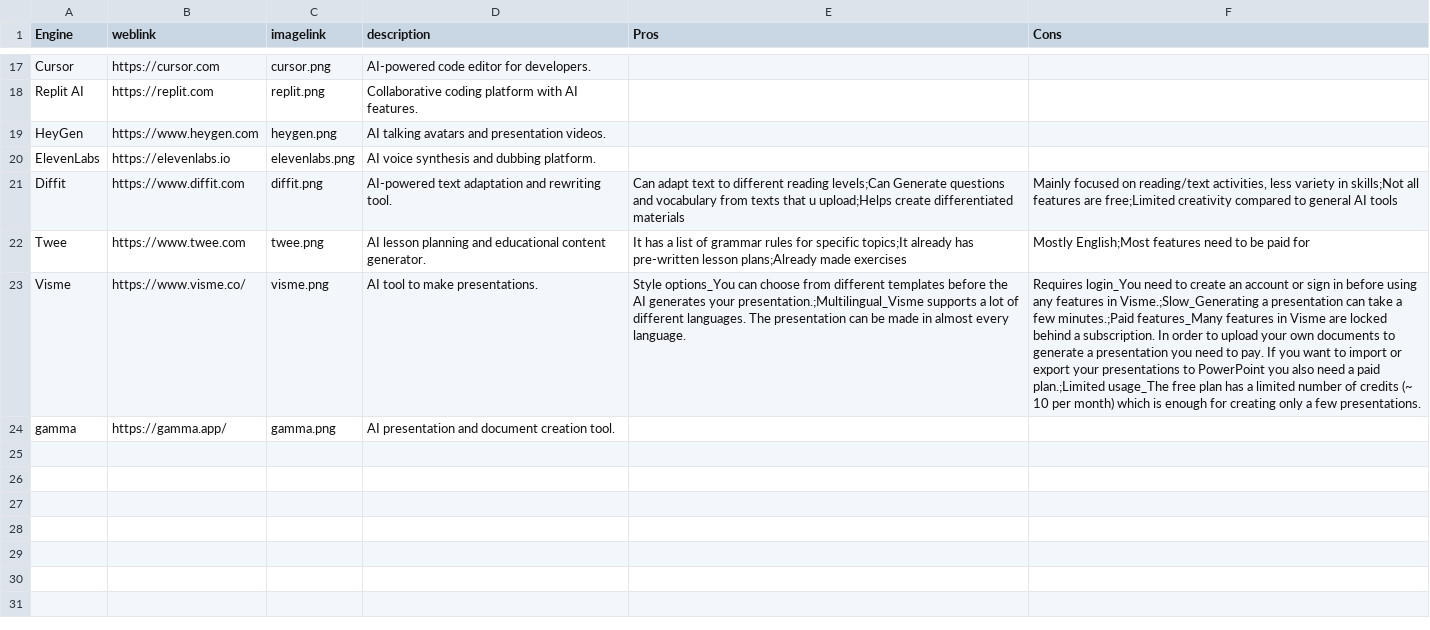
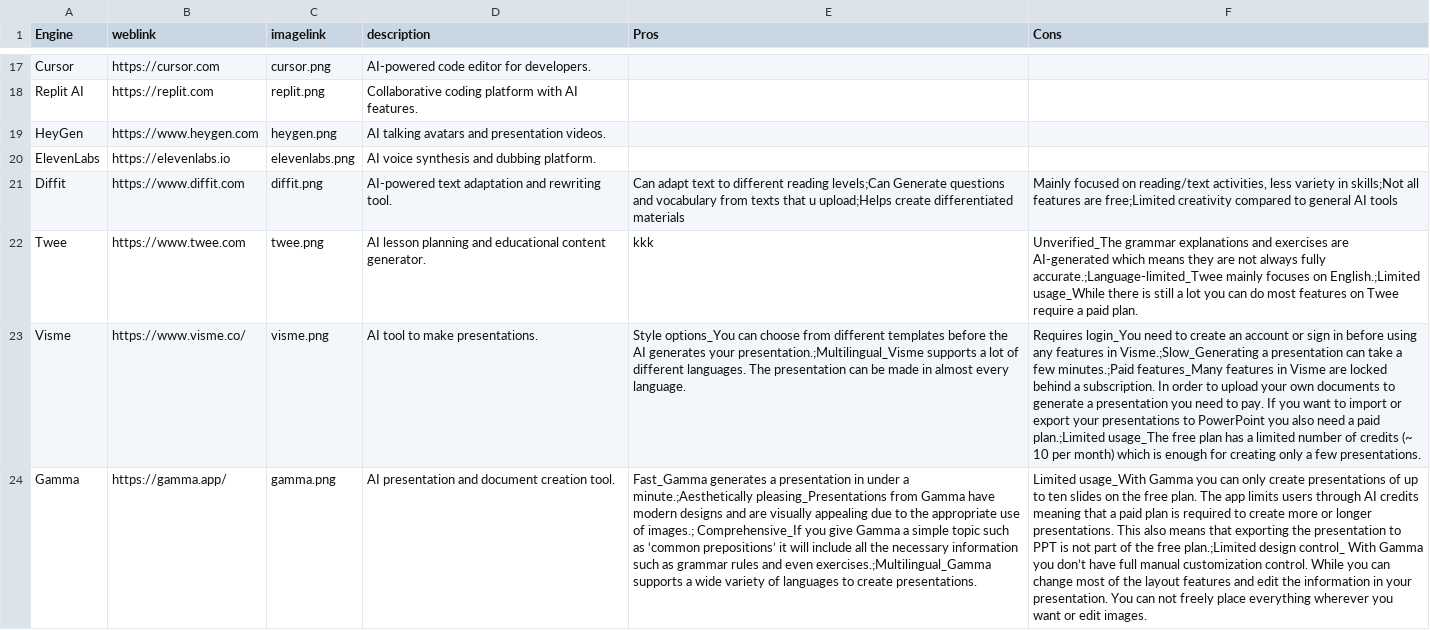
Before and after one commit to thomasmorer0982323-cmyk/AI-Tools, a CSV file: data/AiData.csv, drawn as a sheet; only a part is shown, gaps mark what is left out; the diff names each change by its address in the sheet, - before the commit and + after, or states it on an @@ line.

Commit message:
6.5 fotos ge-add en nog beetje tekst gamma

```diff
--- a/data/AiData.csv
+++ b/data/AiData.csv
-E22 (Pros): It has a list of grammar rules for specific topics;It already has pre-written lesson plans;Already made exercises
+E22 (Pros): kkk
-F22 (Cons): Mostly English;Most features need to be paid for
+F22 (Cons): Unverified_The grammar explanations and exercises are AI-generated which means they are not always fully accurate.;Language-limited_Twee mainly focuses on English.;Limited usage_While there is still a lot you can do most features on Twee require a paid plan.
-A24 (Engine): gamma
+A24 (Engine): Gamma
-E24 (Pros): (empty)
+E24 (Pros): Fast_Gamma generates a presentation in under a minute.;Aesthetically pleasing_Presentations from Gamma have modern designs and are visually appealing due to the appropriate use of images.; Comprehensive_If you give Gamma a simple topic such as ‘common prepositions’ it will include all the necessary information such as grammar rules and even exercises.;Multilingual_Gamma supports a wide variety of languages to create presentations.
-F24 (Cons): (empty)
+F24 (Cons): Limited usage_With Gamma you can only create presentations of up to ten slides on the free plan. The app limits users through AI credits meaning that a paid plan is required to create more or longer presentations. This also means that exporting the presentation to PPT is not part of the free plan.;Limited design control_ With Gamma you don’t have full manual customization control. While you can change most of the layout features and edit the information in your presentation. You can not freely place everything wherever you want or edit images.
```
Also changed, not shown: data/EngineSubcategories.csv, 12 other files.
